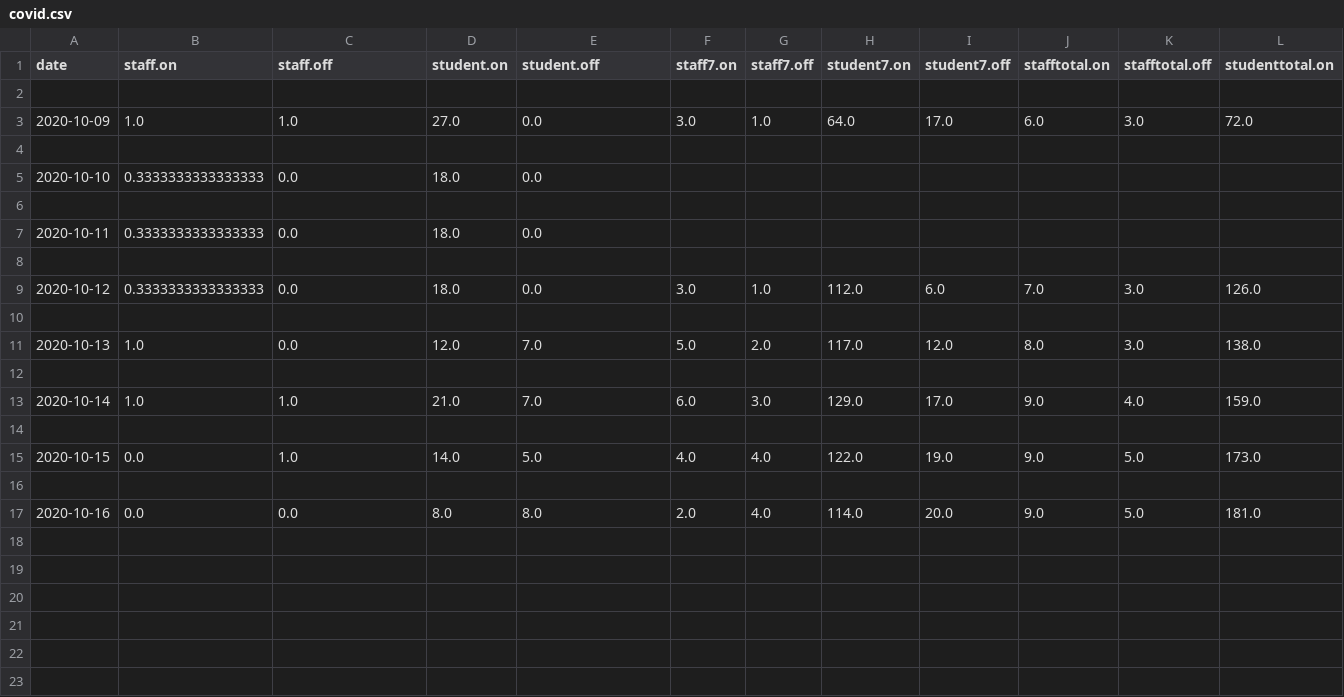
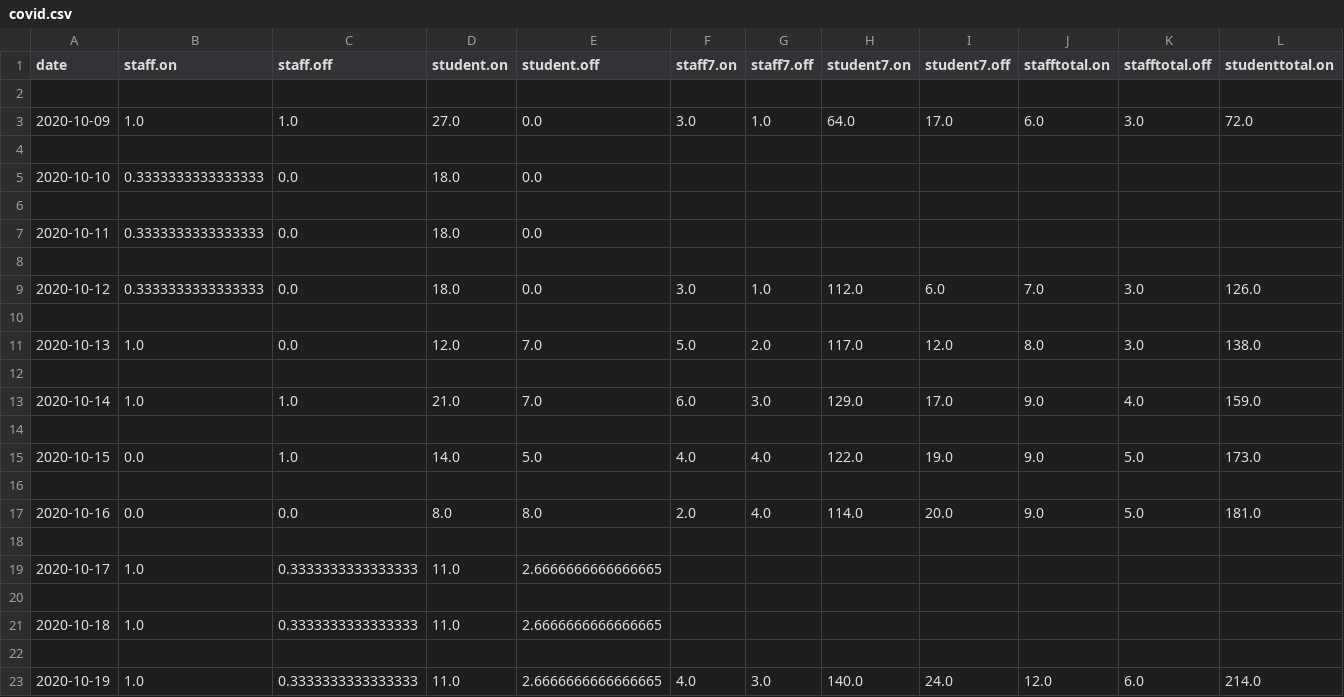
Before and after one commit to sjmurdoch/uclcovid, a CSV file: data/covid.csv, drawn as a sheet; only a part is shown; rows hold the shown columns only; the diff names each change by its address in the sheet, - before the commit and + after, or states it on an @@ line.

Commit message:
Export data published on Tuesday

```diff
--- a/data/covid.csv
+++ b/data/covid.csv
+row 18: (empty)
+row 19: 2020-10-17 | 1.0 | 0.3333333333333333 | 11.0 | 2.6666666666666665
+row 20: (empty)
+row 21: 2020-10-18 | 1.0 | 0.3333333333333333 | 11.0 | 2.6666666666666665
+row 22: (empty)
+row 23: 2020-10-19 | 1.0 | 0.3333333333333333 | 11.0 | 2.6666666666666665 | 4.0 | 3.0 | 140.0 | 24.0 | 12.0 | 6.0 | 214.0
```
Also changed, not shown: data/covid_raw.csv, 4 other files.
